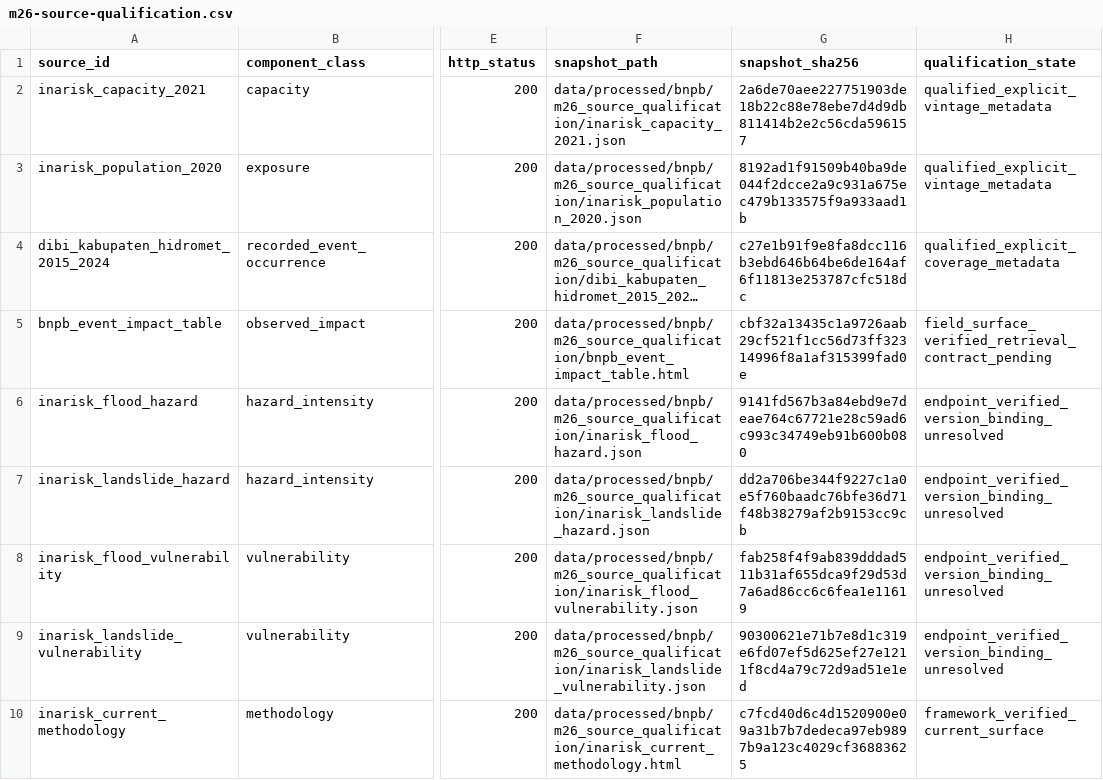
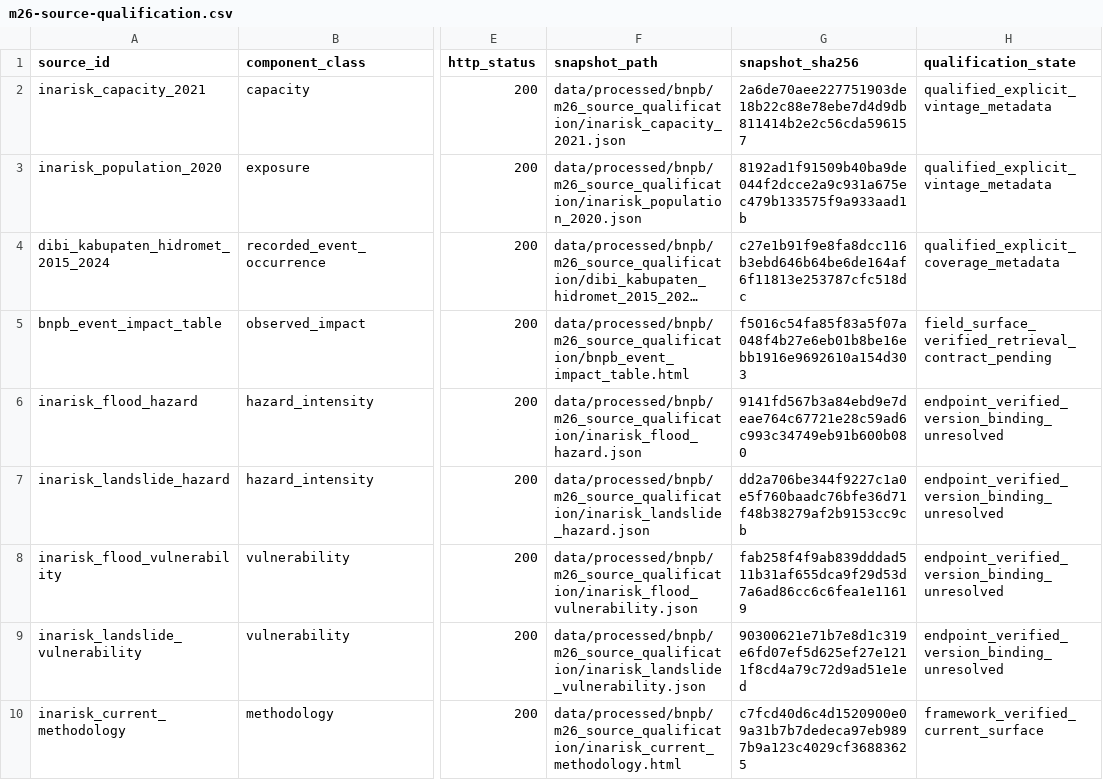
Before and after one commit to nabilrn/ranah-observatory, a CSV file: data/analysis/engine/disaster_risk_chain_v1/m26-source-qualification.csv, drawn as a sheet; only a part is shown, gaps mark what is left out; long unchanged cells end in …; the diff names each change by its address in the sheet, - before the commit and + after, or states it on an @@ line.

```diff
--- a/data/analysis/engine/disaster_risk_chain_v1/m26-source-qualification.csv
+++ b/data/analysis/engine/disaster_risk_chain_v1/m26-source-qualification.csv
-G5 (snapshot_sha256): cbf32a13435c1a9726aab29cf521f1cc56d73ff32314996f8a1af315399fad0e
+G5 (snapshot_sha256): f5016c54fa85f83a5f07a048f4b27e6eb01b8be16ebb1916e9692610a154d303
```
Also changed, not shown: 2 other files.
